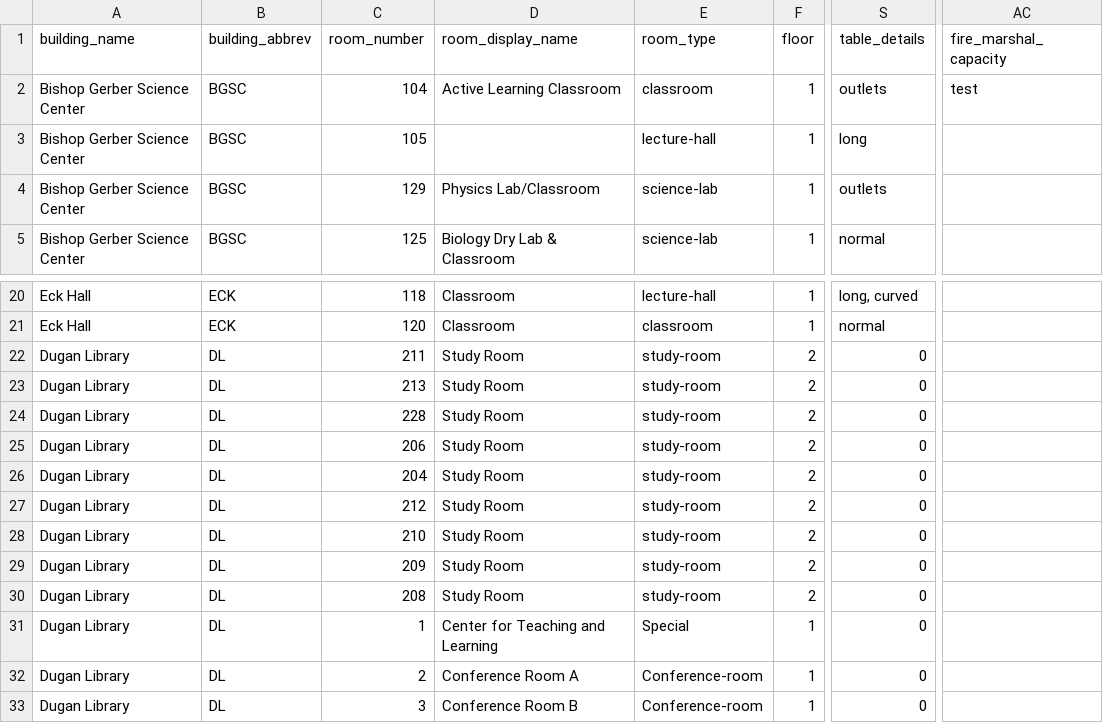
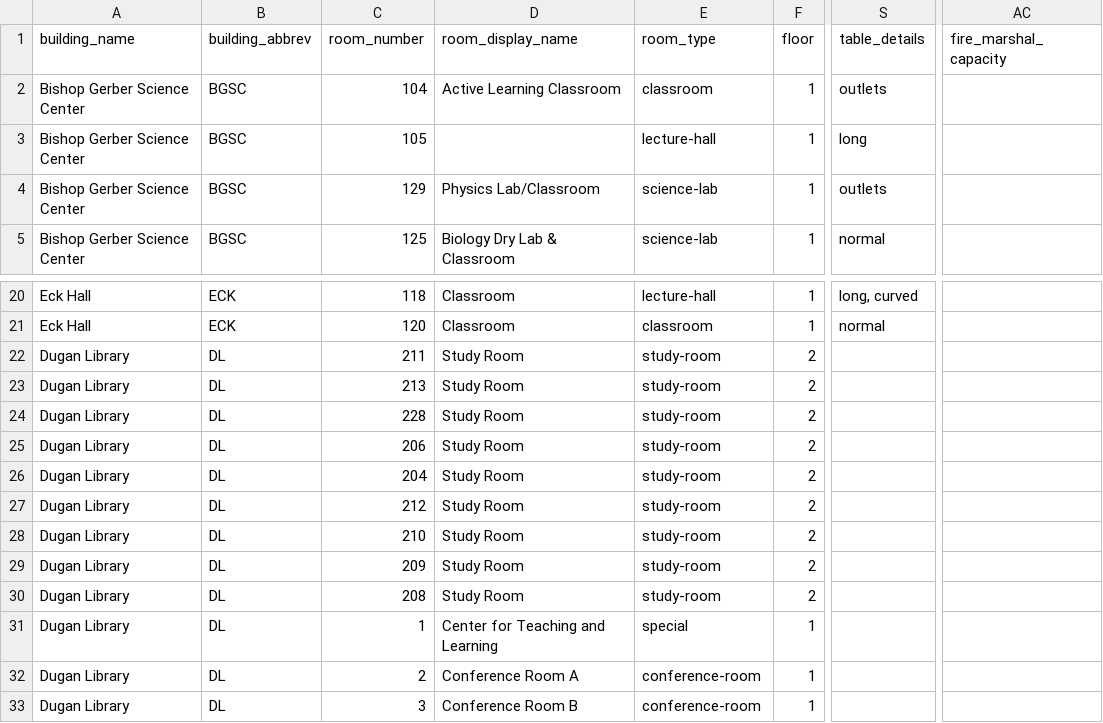
Before and after one commit to newmanuaiprojects/newman_rcd, a CSV file: seed-data.csv, drawn as a sheet; only a part is shown, gaps mark what is left out; the diff names each change by its address in the sheet, - before the commit and + after, or states it on an @@ line.

Commit message:
clean up the csv and fix typo

```diff
--- a/seed-data.csv
+++ b/seed-data.csv
-AC2 (fire_marshal_capacity): test
+AC2 (fire_marshal_capacity): (empty)
-S22:S33 (table_details): 0
+S22:S33 (table_details): (empty)
-E31 (room_type): Special
+E31 (room_type): special
-E32:E33 (room_type): Conference-room
+E32:E33 (room_type): conference-room
```
